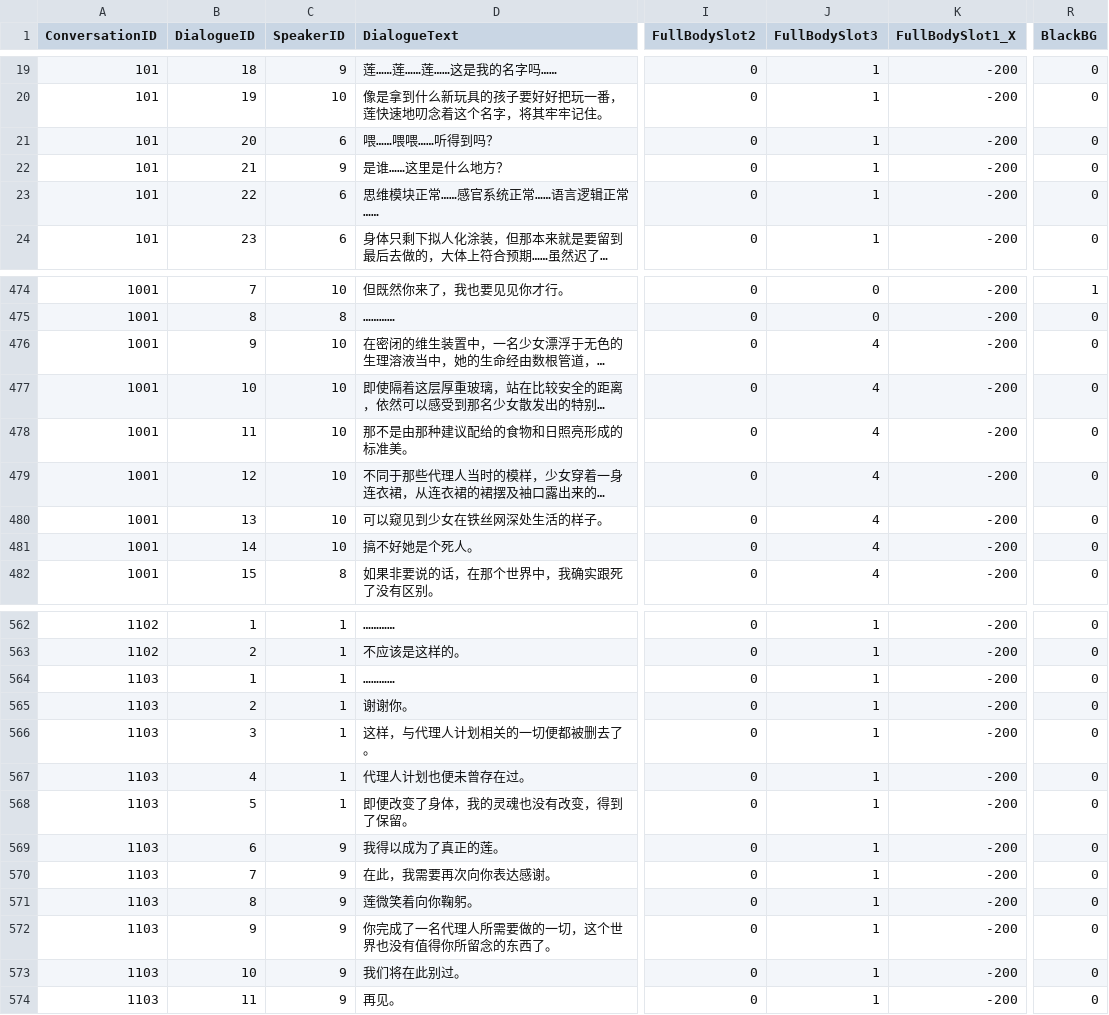
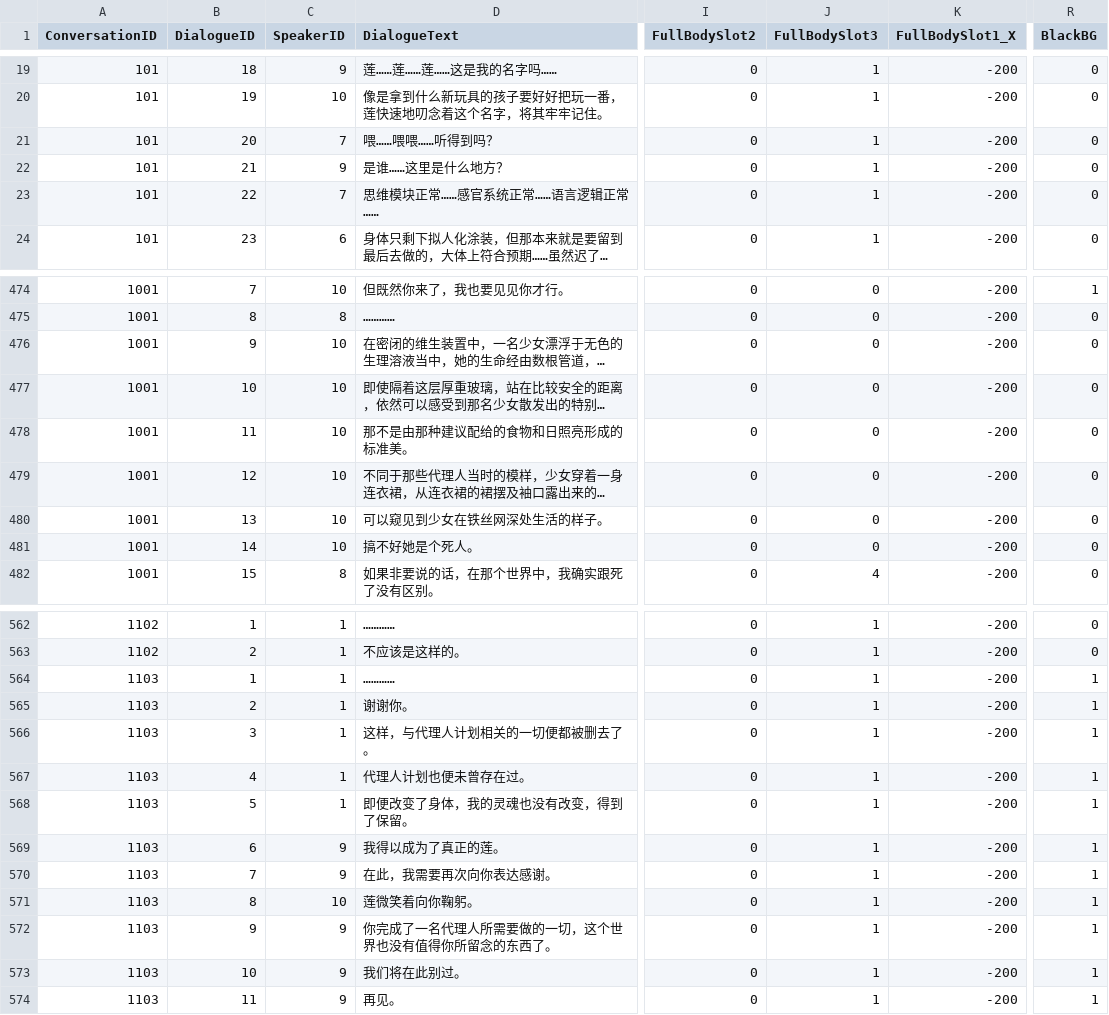
Before and after one commit to damagegithub/ProjectBooom, a CSV file: Assets/Resources/Tables/Dialogue.csv, drawn as a sheet; only a part is shown, gaps mark what is left out; long unchanged cells end in …; the diff covers the shown part only; the diff names each change by its address in the sheet, - before the commit and + after, or states it on an @@ line.

```diff
--- a/Assets/Resources/Tables/Dialogue.csv
+++ b/Assets/Resources/Tables/Dialogue.csv
-C21 (SpeakerID): 6
+C21 (SpeakerID): 7
-C23 (SpeakerID): 6
+C23 (SpeakerID): 7
-J476:J481 (FullBodySlot3): 4
+J476:J481 (FullBodySlot3): 0
-R564:R574 (BlackBG): 0
+R564:R574 (BlackBG): 1
-C571 (SpeakerID): 9
+C571 (SpeakerID): 10
```
Also changed, not shown: 18 edited cells elsewhere in this file, 3 other files.
